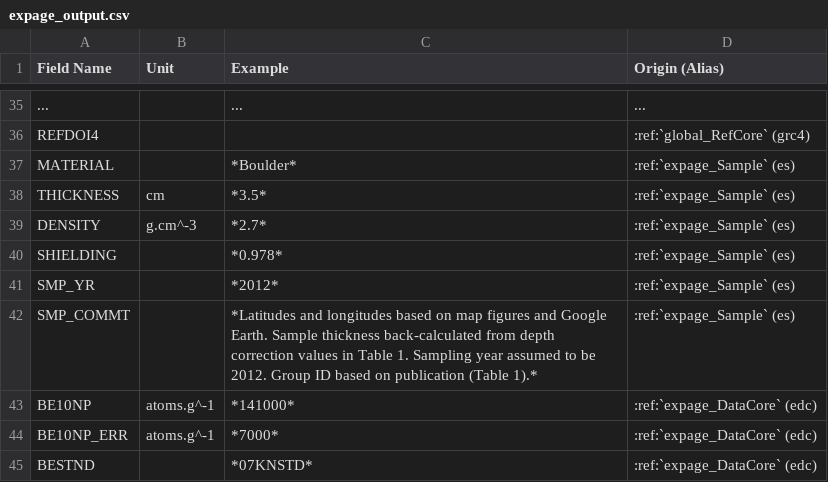
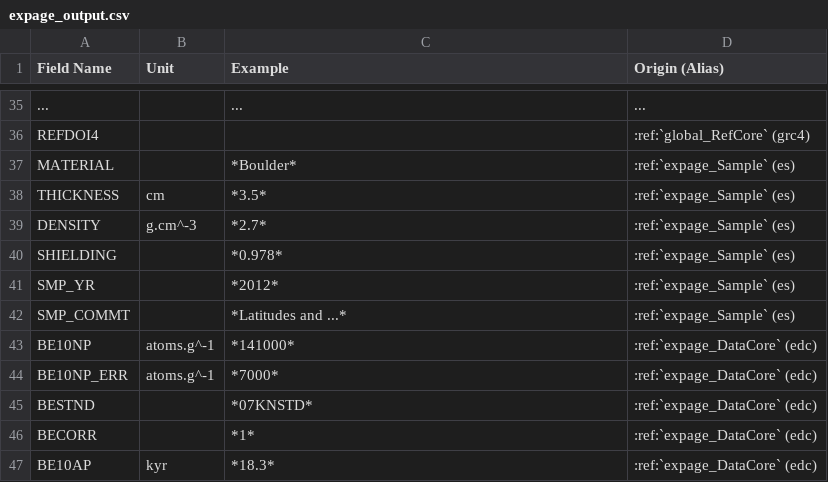
Before and after one commit to octopus-db/documentation, a CSV file: docs/source/csv_tables/expage_output.csv, drawn as a sheet; only a part is shown, gaps mark what is left out; the shorter side is filled out with more unchanged rows.

Commit message:
...

```diff
--- a/docs/source/csv_tables/expage_output.csv
+++ b/docs/source/csv_tables/expage_output.csv
@@ -41,3 +41,3 @@ SHIELDING,,*0.978*,:ref:`expage_Sample` (es)
 SMP_YR,,*2012*,:ref:`expage_Sample` (es)
-SMP_COMMT,,*Latitudes and longitudes based on map figures and Google Earth. Sample thickness back-calculated from depth correction values in Table 1. Sampling year assumed to be 2012. Group ID based on publication (Table 1).*,:ref:`expage_Sample` (es)
+SMP_COMMT,,*Latitudes and ...*,:ref:`expage_Sample` (es)
 BE10NP,atoms.g^-1,*141000*,:ref:`expage_DataCore` (edc)
```
